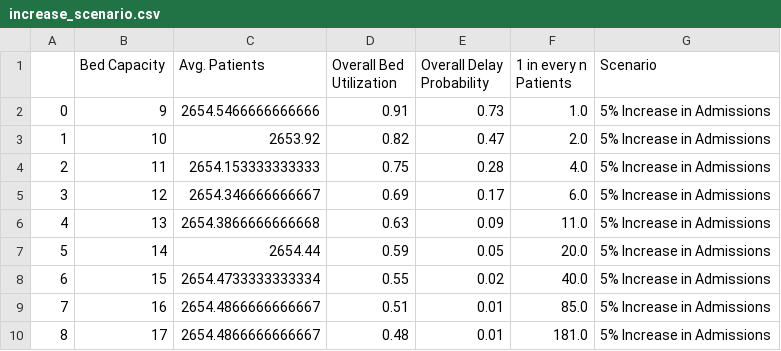
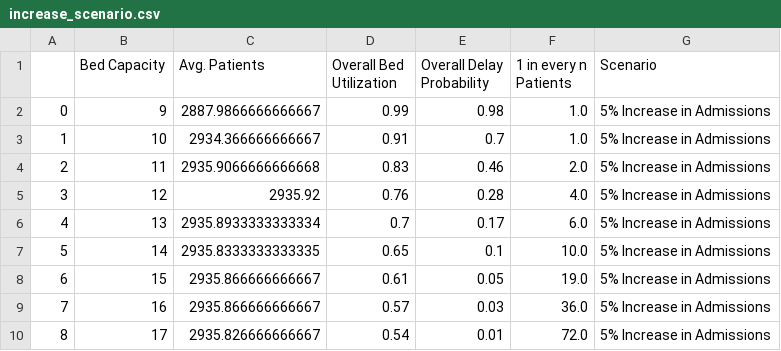
Before and after one commit to KaysHaydock/acute_stroke_unit_des_simulation, a CSV file: results/increase_scenario.csv, drawn as a sheet.

```diff
--- a/results/increase_scenario.csv
+++ b/results/increase_scenario.csv
@@ -1,10 +1,10 @@
 ,Bed Capacity,Avg. Patients,Overall Bed Utilization,Overall Delay Probability,1 in every n Patients,Scenario
-0,9,2654.5466666666666,0.91,0.73,1.0,5% Increase in Admissions
-1,10,2653.92,0.82,0.47,2.0,5% Increase in Admissions
-2,11,2654.153333333333,0.75,0.28,4.0,5% Increase in Admissions
-3,12,2654.346666666667,0.69,0.17,6.0,5% Increase in Admissions
-4,13,2654.3866666666668,0.63,0.09,11.0,5% Increase in Admissions
-5,14,2654.44,0.59,0.05,20.0,5% Increase in Admissions
-6,15,2654.4733333333334,0.55,0.02,40.0,5% Increase in Admissions
-7,16,2654.4866666666667,0.51,0.01,85.0,5% Increase in Admissions
-8,17,2654.4866666666667,0.48,0.01,181.0,5% Increase in Admissions
+0,9,2887.9866666666667,0.99,0.98,1.0,5% Increase in Admissions
+1,10,2934.366666666667,0.91,0.7,1.0,5% Increase in Admissions
+2,11,2935.9066666666668,0.83,0.46,2.0,5% Increase in Admissions
+3,12,2935.92,0.76,0.28,4.0,5% Increase in Admissions
+4,13,2935.8933333333334,0.7,0.17,6.0,5% Increase in Admissions
+5,14,2935.8333333333335,0.65,0.1,10.0,5% Increase in Admissions
+6,15,2935.866666666667,0.61,0.05,19.0,5% Increase in Admissions
+7,16,2935.866666666667,0.57,0.03,36.0,5% Increase in Admissions
+8,17,2935.826666666667,0.54,0.01,72.0,5% Increase in Admissions
```
Also changed, not shown: results/default_scenario.csv, results/exclusion_sceranio.csv, 1 other file.
